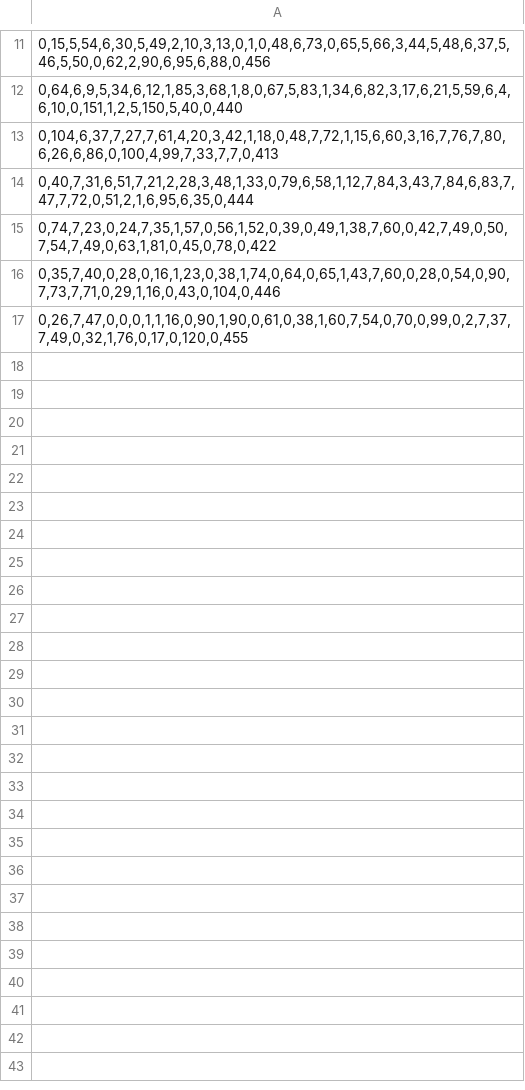
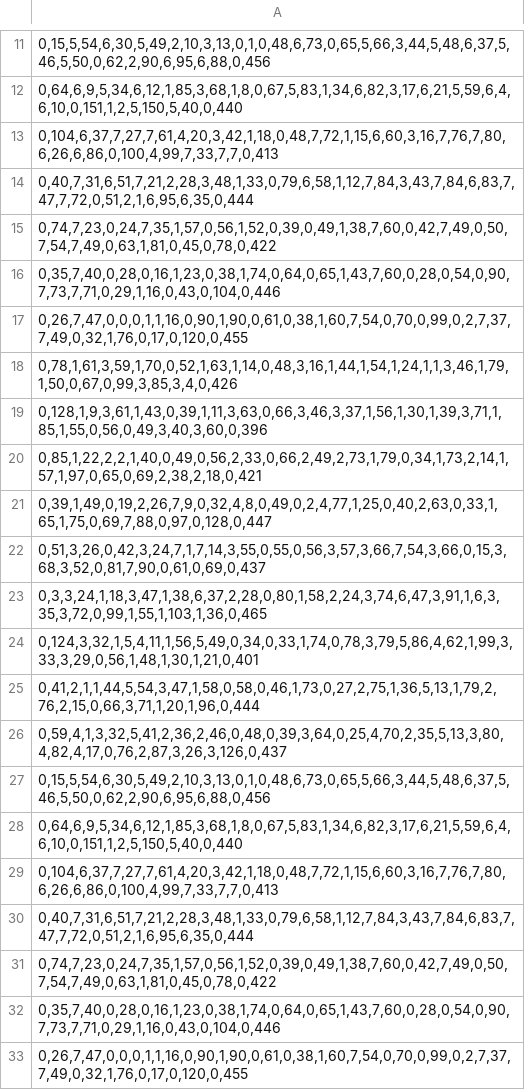
Before and after one commit to johnitrou/hello-world, a CSV file: data1.csv, drawn as a sheet; only a part is shown, gaps mark what is left out; the diff names each change by its address in the sheet, - before the commit and + after, or states it on an @@ line.

Commit message:
Update data1.csv

```diff
--- a/data1.csv
+++ b/data1.csv
+row 18: 0,78,1,61,3,59,1,70,0,52,1,63,1,14,0,48,3,16,1,44,1,54,1,24,1,1,3,46,1,79,1,50,0,67,0,99,3,85,3,4,0,426
+row 19: 0,128,1,9,3,61,1,43,0,39,1,11,3,63,0,66,3,46,3,37,1,56,1,30,1,39,3,71,1,85,1,55,0,56,0,49,3,40,3,60,0,396
+row 20: 0,85,1,22,2,2,1,40,0,49,0,56,2,33,0,66,2,49,2,73,1,79,0,34,1,73,2,14,1,57,1,97,0,65,0,69,2,38,2,18,0,421
+row 21: 0,39,1,49,0,19,2,26,7,9,0,32,4,8,0,49,0,2,4,77,1,25,0,40,2,63,0,33,1,65,1,75,0,69,7,88,0,97,0,128,0,447
+row 22: 0,51,3,26,0,42,3,24,7,1,7,14,3,55,0,55,0,56,3,57,3,66,7,54,3,66,0,15,3,68,3,52,0,81,7,90,0,61,0,69,0,437
+row 23: 0,3,3,24,1,18,3,47,1,38,6,37,2,28,0,80,1,58,2,24,3,74,6,47,3,91,1,6,3,35,3,72,0,99,1,55,1,103,1,36,0,465
+row 24: 0,124,3,32,1,5,4,11,1,56,5,49,0,34,0,33,1,74,0,78,3,79,5,86,4,62,1,99,3,33,3,29,0,56,1,48,1,30,1,21,0,401
+row 25: 0,41,2,1,1,44,5,54,3,47,1,58,0,58,0,46,1,73,0,27,2,75,1,36,5,13,1,79,2,76,2,15,0,66,3,71,1,20,1,96,0,444
+row 26: 0,59,4,1,3,32,5,41,2,36,2,46,0,48,0,39,3,64,0,25,4,70,2,35,5,13,3,80,4,82,4,17,0,76,2,87,3,26,3,126,0,437
+row 27: 0,15,5,54,6,30,5,49,2,10,3,13,0,1,0,48,6,73,0,65,5,66,3,44,5,48,6,37,5,46,5,50,0,62,2,90,6,95,6,88,0,456
+row 28: 0,64,6,9,5,34,6,12,1,85,3,68,1,8,0,67,5,83,1,34,6,82,3,17,6,21,5,59,6,4,6,10,0,151,1,2,5,150,5,40,0,440
+row 29: 0,104,6,37,7,27,7,61,4,20,3,42,1,18,0,48,7,72,1,15,6,60,3,16,7,76,7,80,6,26,6,86,0,100,4,99,7,33,7,7,0,413
+row 30: 0,40,7,31,6,51,7,21,2,28,3,48,1,33,0,79,6,58,1,12,7,84,3,43,7,84,6,83,7,47,7,72,0,51,2,1,6,95,6,35,0,444
+row 31: 0,74,7,23,0,24,7,35,1,57,0,56,1,52,0,39,0,49,1,38,7,60,0,42,7,49,0,50,7,54,7,49,0,63,1,81,0,45,0,78,0,422
+row 32: 0,35,7,40,0,28,0,16,1,23,0,38,1,74,0,64,0,65,1,43,7,60,0,28,0,54,0,90,7,73,7,71,0,29,1,16,0,43,0,104,0,446
+row 33: 0,26,7,47,0,0,0,1,1,16,0,90,1,90,0,61,0,38,1,60,7,54,0,70,0,99,0,2,7,37,7,49,0,32,1,76,0,17,0,120,0,455
```
